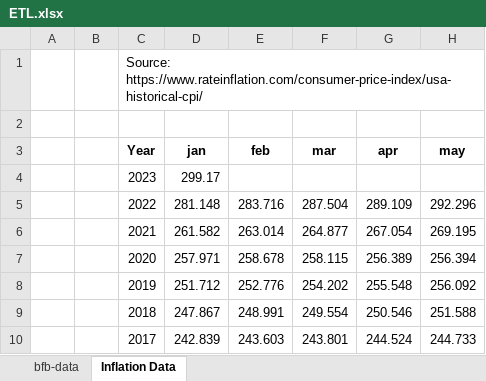
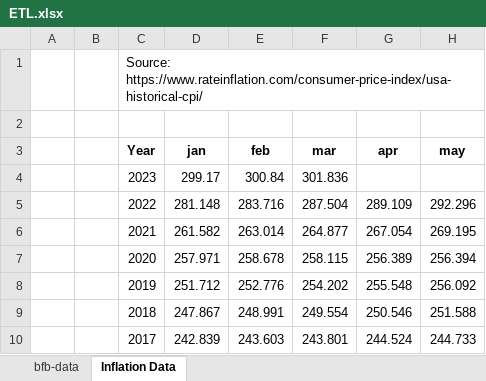
Before and after one commit to PBI-David/Deneb-Showcase, an Excel workbook: Bank Failure Bubble Chart/ETL.xlsx, sheet Inflation Data, drawn as a sheet; only a part is shown; values as stored, in another font and other column widths than the file's, no borders; table styles not drawn; the diff names each change by its address in the sheet, - before the commit and + after, or states it on an @@ line.

```diff
--- a/Bank Failure Bubble Chart/ETL.xlsx (sheet Inflation Data)
+++ b/Bank Failure Bubble Chart/ETL.xlsx (sheet Inflation Data)
-E4 (feb): (empty)
+E4 (feb): 300.84
-F4 (mar): (empty)
+F4 (mar): 301.836
```
Also changed, not shown: sheet bfb-data, 2 other files.
